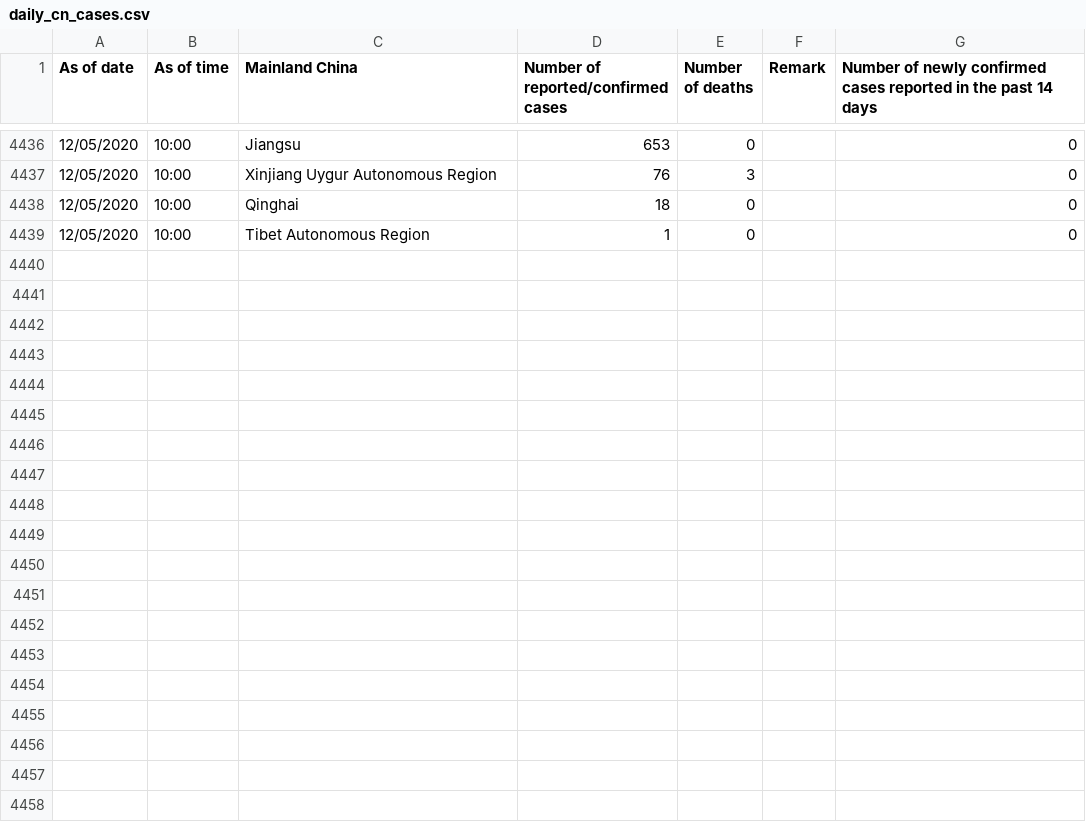
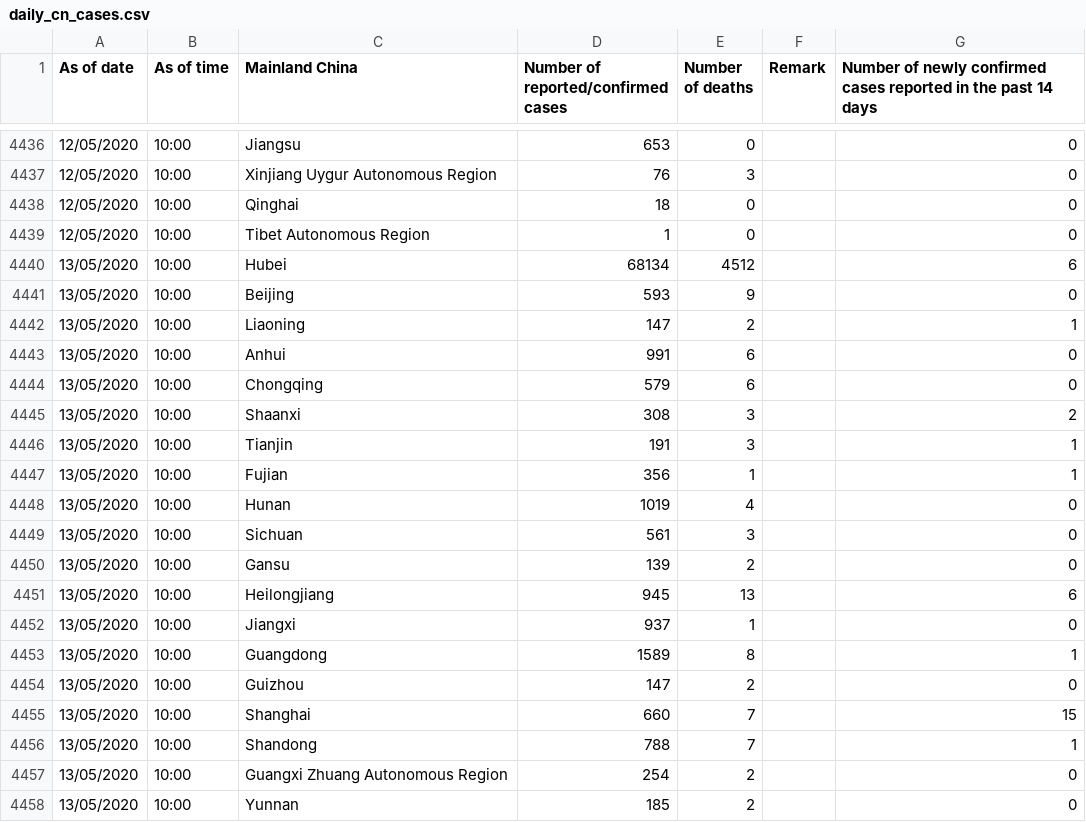
Before and after one commit to jerrypai0809/COVID_19, a CSV file: data/daily_cn_cases.csv, drawn as a sheet; only a part is shown, gaps mark what is left out; the diff covers the shown part only.

Commit message:
daily commit

```diff
--- a/data/daily_cn_cases.csv
+++ b/data/daily_cn_cases.csv
@@ -4439 +4439,20 @@ As of date,As of time,Mainland China,Number of reported/confirmed cases,Number o
 12/05/2020,10:00,Tibet Autonomous Region,1,0,,0
+13/05/2020,10:00,Hubei,68134,4512,,6
+13/05/2020,10:00,Beijing,593,9,,0
+13/05/2020,10:00,Liaoning,147,2,,1
+13/05/2020,10:00,Anhui,991,6,,0
+13/05/2020,10:00,Chongqing,579,6,,0
+13/05/2020,10:00,Shaanxi,308,3,,2
+13/05/2020,10:00,Tianjin,191,3,,1
+13/05/2020,10:00,Fujian,356,1,,1
+13/05/2020,10:00,Hunan,1019,4,,0
+13/05/2020,10:00,Sichuan,561,3,,0
+13/05/2020,10:00,Gansu,139,2,,0
+13/05/2020,10:00,Heilongjiang,945,13,,6
+13/05/2020,10:00,Jiangxi,937,1,,0
+13/05/2020,10:00,Guangdong,1589,8,,1
+13/05/2020,10:00,Guizhou,147,2,,0
+13/05/2020,10:00,Shanghai,660,7,,15
+13/05/2020,10:00,Shandong,788,7,,1
+13/05/2020,10:00,Guangxi Zhuang Autonomous Region,254,2,,0
+13/05/2020,10:00,Yunnan,185,2,,0
```
Also changed, not shown: 12 added rows elsewhere in this file.
